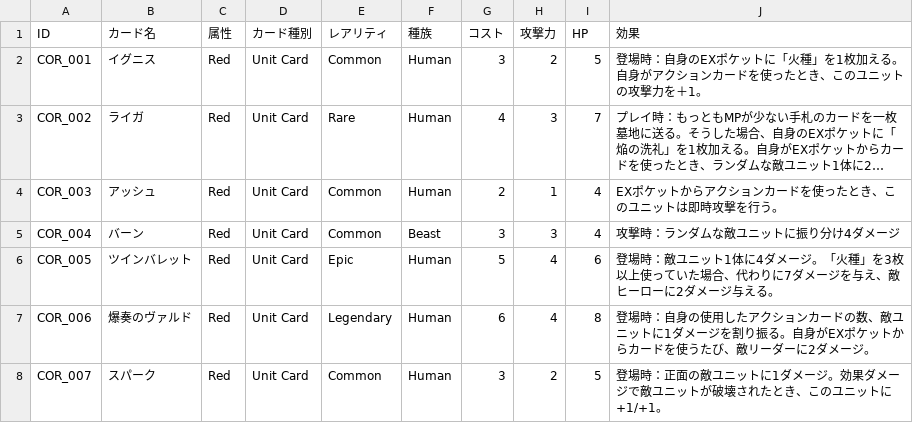
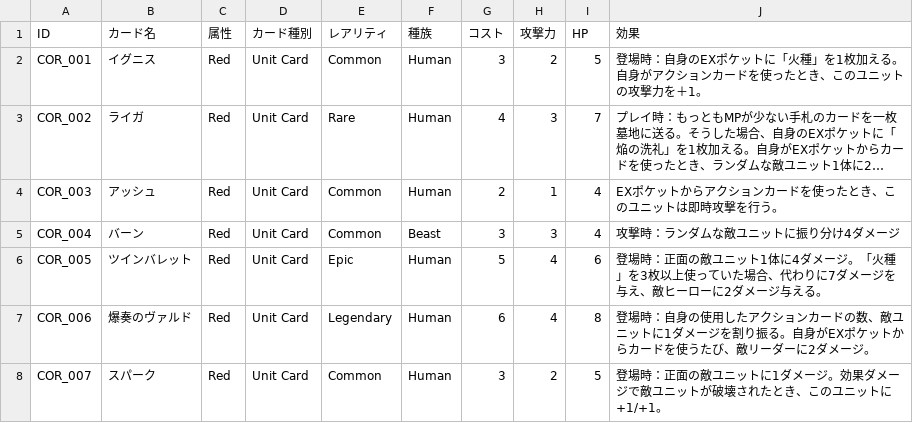
Before and after one commit to HirotoOyanagi/teppen-dev, a CSV file: public/新カードCore - カードデータのスプレッドシート化.csv, drawn as a sheet; only a part is shown; long unchanged cells end in ….

```diff
--- a/public/新カードCore - カードデータのスプレッドシート化.csv
+++ b/public/新カードCore - カードデータのスプレッドシート化.csv
@@ -5,3 +5,3 @@ COR_003,アッシュ,Red,Unit Card,Common,Human,2,1,4,EXポケットからアク
 COR_004,バーン,Red,Unit Card,Common,Beast,3,3,4,攻撃時：ランダムな敵ユニットに振り分け4ダメージ
-COR_005,ツインバレット,Red,Unit Card,Epic,Human,5,4,6,登場時：敵ユニット1体に4ダメージ。「火種」を3枚以上使っていた場合、代わりに7ダメージを与え、敵ヒーローに2ダメージ与える。
+COR_005,ツインバレット,Red,Unit Card,Epic,Human,5,4,6,登場時：正面の敵ユニット1体に4ダメージ。「火種」を3枚以上使っていた場合、代わりに7ダメージを与え、敵ヒーローに2ダメージ与える。
 COR_006,爆奏のヴァルド,Red,Unit Card,Legendary,Human,6,4,8,登場時：自身の使用したアクションカードの数、敵ユニットに1ダメージを割り振る。自身がEXポケットからカードを使うたび、敵リーダーに2ダメージ。
```
Also changed, not shown: 1 other file.
